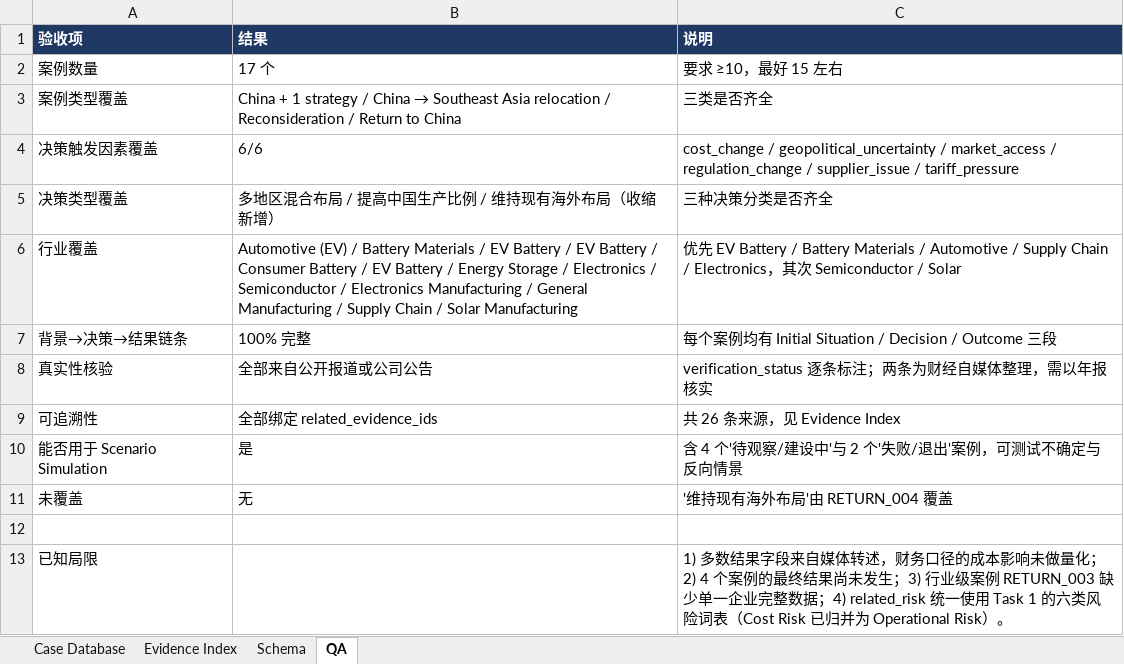
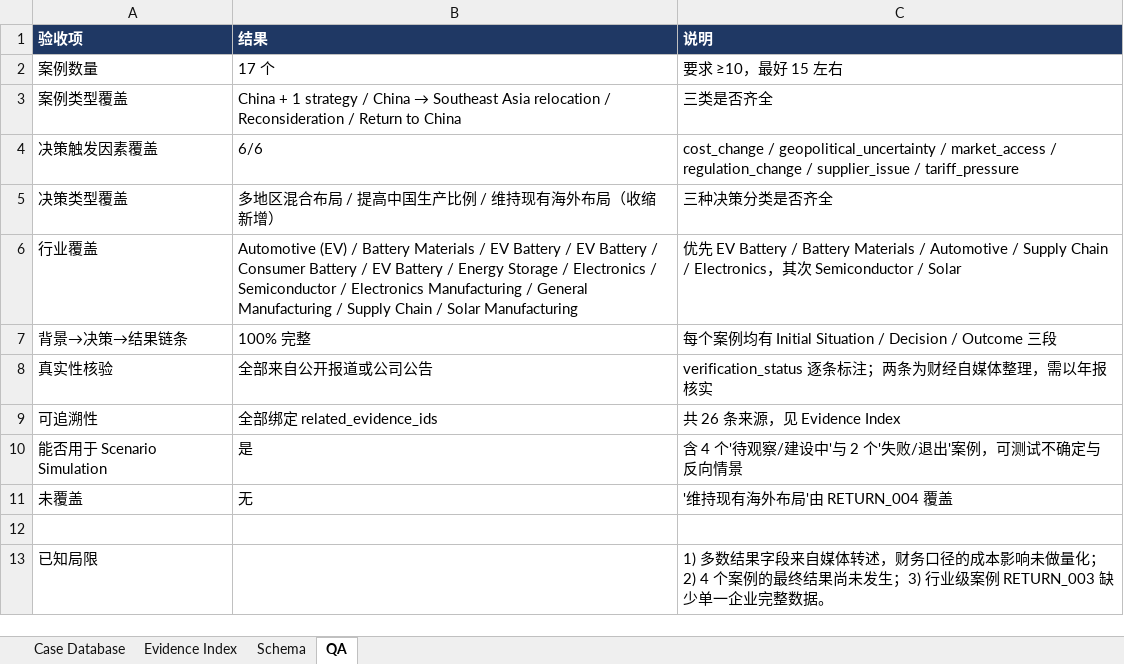
Before and after one commit to RiaYanvv/project, an Excel workbook: data/processed/case_database_v0.1.xlsx, sheet QA, drawn as a sheet; values as stored, in another font and other column widths than the file's, no borders; the diff names each change by its address in the sheet, - before the commit and + after, or states it on an @@ line.

Commit message:
data: canonicalise case risks and refresh case corpus / evaluation outputs
- case_database_v0.1: related_risk now in the Task 1 six-category order,
  RETURN_003 Cost Risk dropped, NEWS_004/007/013 links verified
- raw/case/*.md regenerated so the corpus matches the workbook
- evaluation/* recomputed after the case-corpus refresh (metrics unchanged:
  risk recall 0.461 / precision 0.676, citation completeness 100%)

```diff
--- a/data/processed/case_database_v0.1.xlsx (sheet QA)
+++ b/data/processed/case_database_v0.1.xlsx (sheet QA)
-C13 (说明): …完整数据；4) related_risk 统一使用 Task 1 的六类风险词表（Cost Risk 已归并为 Operational Risk）。
+C13 (说明): …完整数据。
```
Also changed, not shown: sheet Case Database, data/evaluation/benchmark_results.xlsx, data/evaluation/evidence_quality_test.xlsx, 18 other files.
